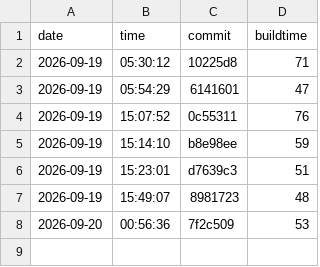
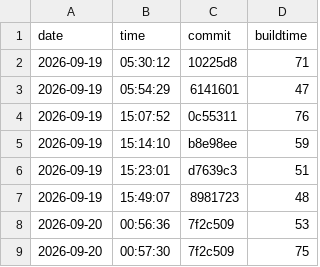
Before and after one commit to nguyentrungnghia1802/use, a CSV file: docs/archunit-results/build-times.csv, drawn as a sheet.

```diff
--- a/docs/archunit-results/build-times.csv
+++ b/docs/archunit-results/build-times.csv
@@ -8 +8,2 @@ date,time,commit,buildtime
 2026-09-20,00:56:36,7f2c509,53
+2026-09-20,00:57:30,7f2c509,75
```
Also changed, not shown: docs/archunit-results/cycles-tests.csv, docs/archunit-results/layer-violations.csv.
